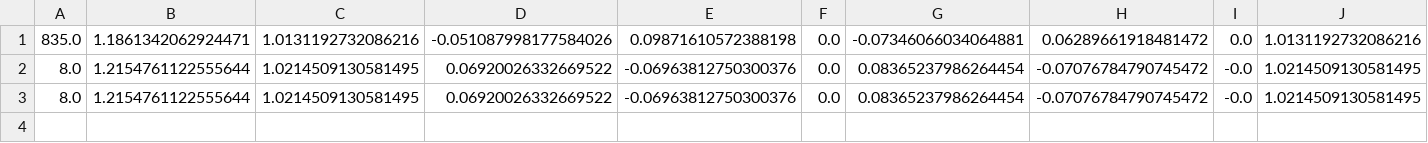
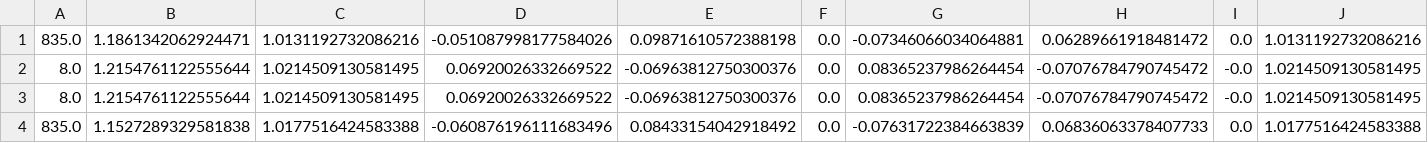
Before and after one commit to Yuricst/SailorMoon.jl, a CSV file: run/data/opt_0618_velThrust.csv, drawn as a sheet; only a part is shown; rows hold the shown columns only; the diff names each change by its address in the sheet, - before the commit and + after, or states it on an @@ line.

```diff
--- a/run/data/opt_0618_velThrust.csv
+++ b/run/data/opt_0618_velThrust.csv
+row 4: 835.0 | 1.1527289329581838 | 1.0177516424583388 | -0.060876196111683496 | 0.08433154042918492 | 0.0 | -0.07631722384663839 | 0.06836063378407733 | 0.0 | 1.0177516424583388
```
Also changed, not shown: run/data/opt_0618_maxJCThrust.csv, 15 other files.
